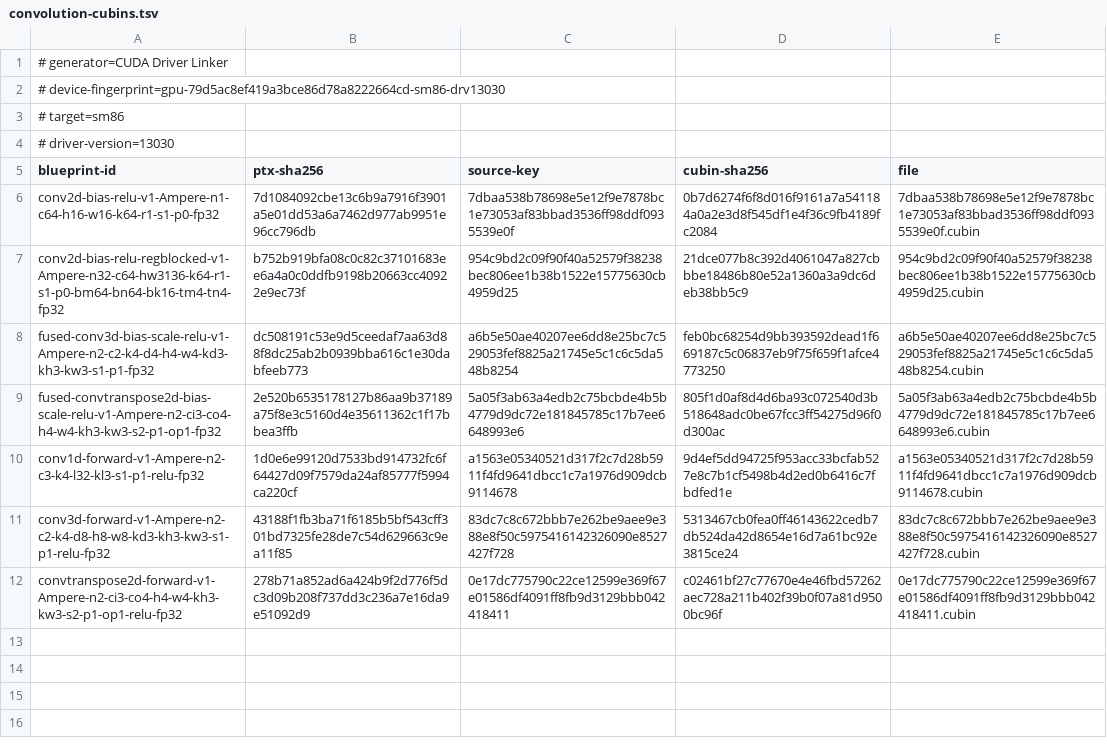
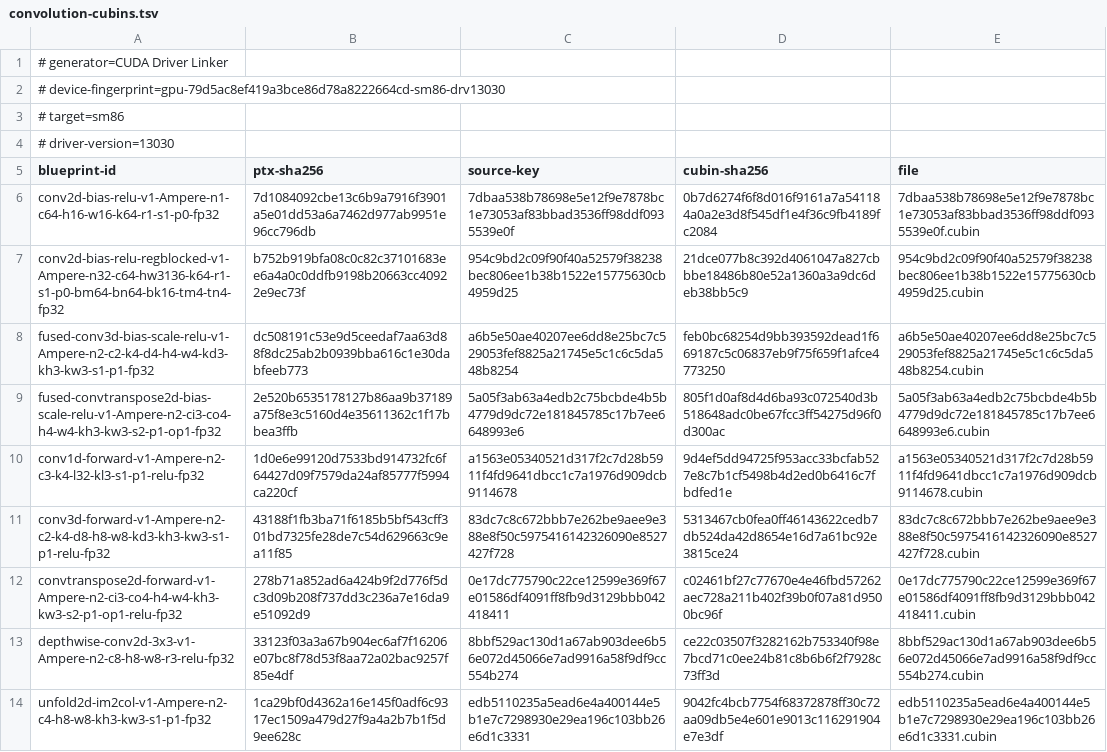
Before and after one commit to ooples/AiDotNet.Tensors, a TSV file: src/AiDotNet.Tensors/Engines/DirectGpu/CUDA/Ptx/Artifacts/sm86/convolution/convolution-cubins.tsv, drawn as a sheet.

```diff
--- a/src/AiDotNet.Tensors/Engines/DirectGpu/CUDA/Ptx/Artifacts/sm86/convolution/convolution-cubins.tsv
+++ b/src/AiDotNet.Tensors/Engines/DirectGpu/CUDA/Ptx/Artifacts/sm86/convolution/convolution-cubins.tsv
@@ -12 +12,3 @@ conv3d-forward-v1-Ampere-n2-c2-k4-d8-h8-w8-kd3-kh3-kw3-s1-p1-relu-fp32	43188f1fb
 convtranspose2d-forward-v1-Ampere-n2-ci3-co4-h4-w4-kh3-kw3-s2-p1-op1-relu-fp32	278b71a852ad6a424b9f2d776f5dc3d09b208f737dd3c236a7e16da9e51092d9	0e17dc775790c22ce12599e369f67e01586df4091ff8fb9d3129bbb042418411	c02461bf27c77670e4e46fbd57262aec728a211b402f39b0f07a81d9500bc96f	0e17dc775790c22ce12599e369f67e01586df4091ff8fb9d3129bbb042418411.cubin
+depthwise-conv2d-3x3-v1-Ampere-n2-c8-h8-w8-r3-relu-fp32	33123f03a3a67b904ec6af7f16206e07bc8f78d53f8aa72a02bac9257f85e4df	8bbf529ac130d1a67ab903dee6b56e072d45066e7ad9916a58f9df9cc554b274	ce22c03507f3282162b753340f98e7bcd71c0ee24b81c8b6b6f2f7928c73ff3d	8bbf529ac130d1a67ab903dee6b56e072d45066e7ad9916a58f9df9cc554b274.cubin
+unfold2d-im2col-v1-Ampere-n2-c4-h8-w8-kh3-kw3-s1-p1-fp32	1ca29bf0d4362a16e145f0adf6c9317ec1509a479d27f9a4a2b7b1f5d9ee628c	edb5110235a5ead6e4a400144e5b1e7c7298930e29ea196c103bb26e6d1c3331	9042fc4bcb7754f68372878ff30c72aa09db5e4e601e9013c116291904e7e3df	edb5110235a5ead6e4a400144e5b1e7c7298930e29ea196c103bb26e6d1c3331.cubin
```
Also changed, not shown: 4 other files.
